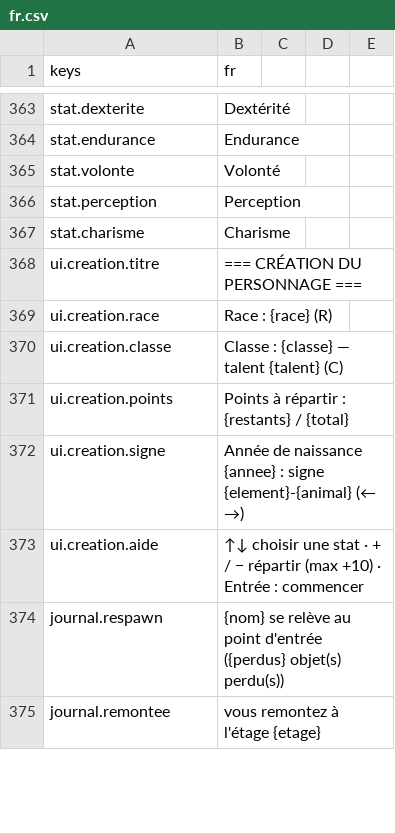
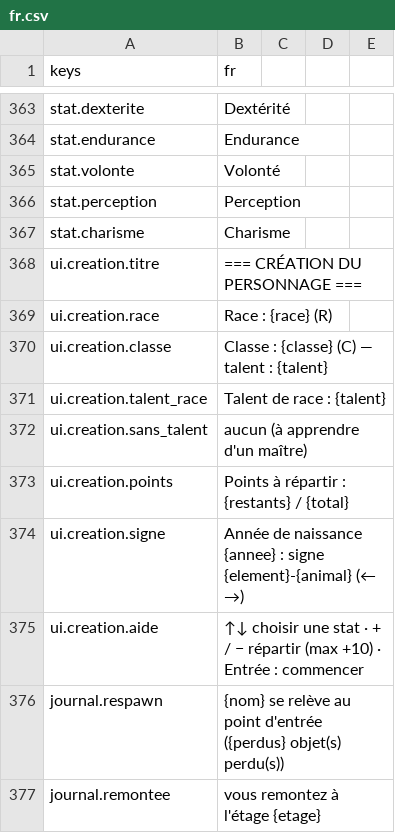
Before and after one commit to devmarcpro/sensen, a CSV file: godot/locale/fr.csv, drawn as a sheet; only a part is shown, gaps mark what is left out.

Commit message:
Creation : talents de classe et de race decrits ; Discretion +4 la nuit sur les infractions

```diff
--- a/godot/locale/fr.csv
+++ b/godot/locale/fr.csv
@@ -369,3 +369,5 @@ ui.creation.titre,=== CRÉATION DU PERSONNAGE ===
 ui.creation.race,Race : {race} (R)
-ui.creation.classe,Classe : {classe} — talent {talent} (C)
+ui.creation.classe,Classe : {classe} (C) — talent : {talent}
+ui.creation.talent_race,Talent de race : {talent}
+ui.creation.sans_talent,aucun (à apprendre d'un maître)
 ui.creation.points,Points à répartir : {restants} / {total}
```
Also changed, not shown: 5 other files.
